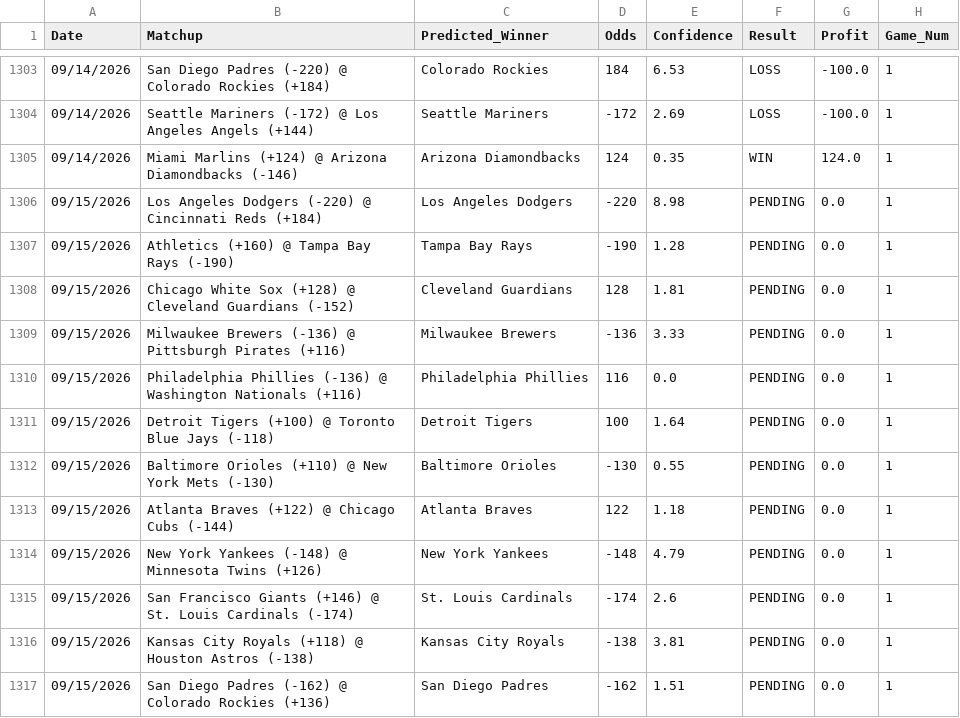
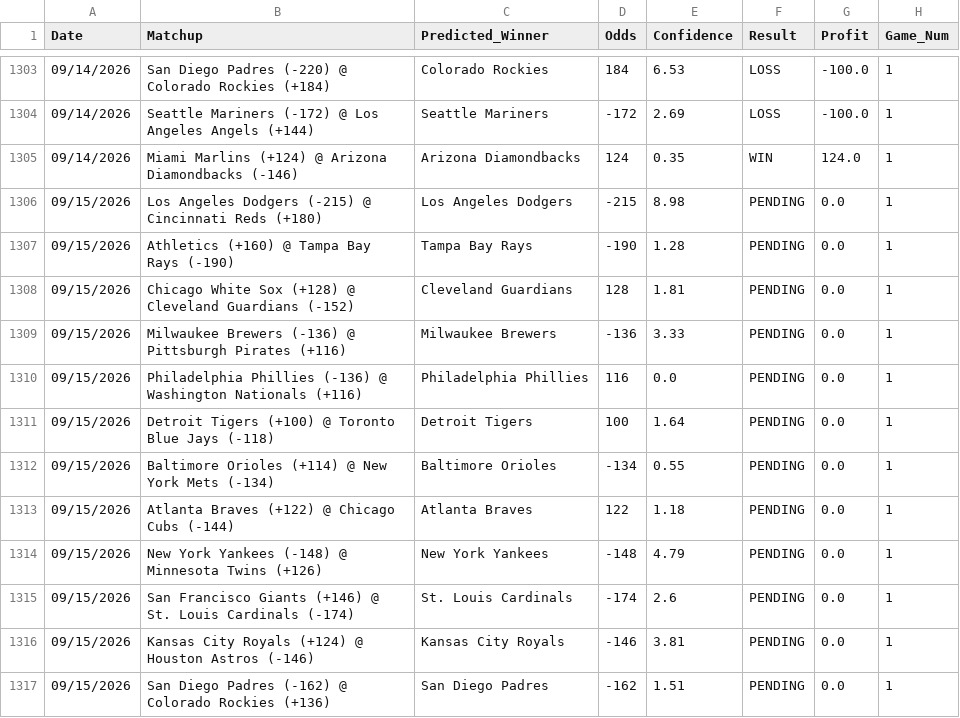
Before and after one commit to HHRUS90/mlb-edge-analyzer, a CSV file: prediction_history.csv, drawn as a sheet; only a part is shown, gaps mark what is left out.

```diff
--- a/prediction_history.csv
+++ b/prediction_history.csv
@@ -1305,3 +1305,3 @@ Date,Matchup,Predicted_Winner,Odds,Confidence,Result,Profit,Game_Num
 09/14/2026,Miami Marlins (+124) @ Arizona Diamondbacks (-146),Arizona Diamondbacks,124,0.35,WIN,124.0,1
-09/15/2026,Los Angeles Dodgers (-220) @ Cincinnati Reds (+184),Los Angeles Dodgers,-220,8.98,PENDING,0.0,1
+09/15/2026,Los Angeles Dodgers (-215) @ Cincinnati Reds (+180),Los Angeles Dodgers,-215,8.98,PENDING,0.0,1
 09/15/2026,Athletics (+160) @ Tampa Bay Rays (-190),Tampa Bay Rays,-190,1.28,PENDING,0.0,1
@@ -1311,3 +1311,3 @@ Date,Matchup,Predicted_Winner,Odds,Confidence,Result,Profit,Game_Num
 09/15/2026,Detroit Tigers (+100) @ Toronto Blue Jays (-118),Detroit Tigers,100,1.64,PENDING,0.0,1
-09/15/2026,Baltimore Orioles (+110) @ New York Mets (-130),Baltimore Orioles,-130,0.55,PENDING,0.0,1
+09/15/2026,Baltimore Orioles (+114) @ New York Mets (-134),Baltimore Orioles,-134,0.55,PENDING,0.0,1
 09/15/2026,Atlanta Braves (+122) @ Chicago Cubs (-144),Atlanta Braves,122,1.18,PENDING,0.0,1
@@ -1315,3 +1315,3 @@ Date,Matchup,Predicted_Winner,Odds,Confidence,Result,Profit,Game_Num
 09/15/2026,San Francisco Giants (+146) @ St. Louis Cardinals (-174),St. Louis Cardinals,-174,2.6,PENDING,0.0,1
-09/15/2026,Kansas City Royals (+118) @ Houston Astros (-138),Kansas City Royals,-138,3.81,PENDING,0.0,1
+09/15/2026,Kansas City Royals (+124) @ Houston Astros (-146),Kansas City Royals,-146,3.81,PENDING,0.0,1
 09/15/2026,San Diego Padres (-162) @ Colorado Rockies (+136),San Diego Padres,-162,1.51,PENDING,0.0,1
```
Also changed, not shown: 3 other files.
